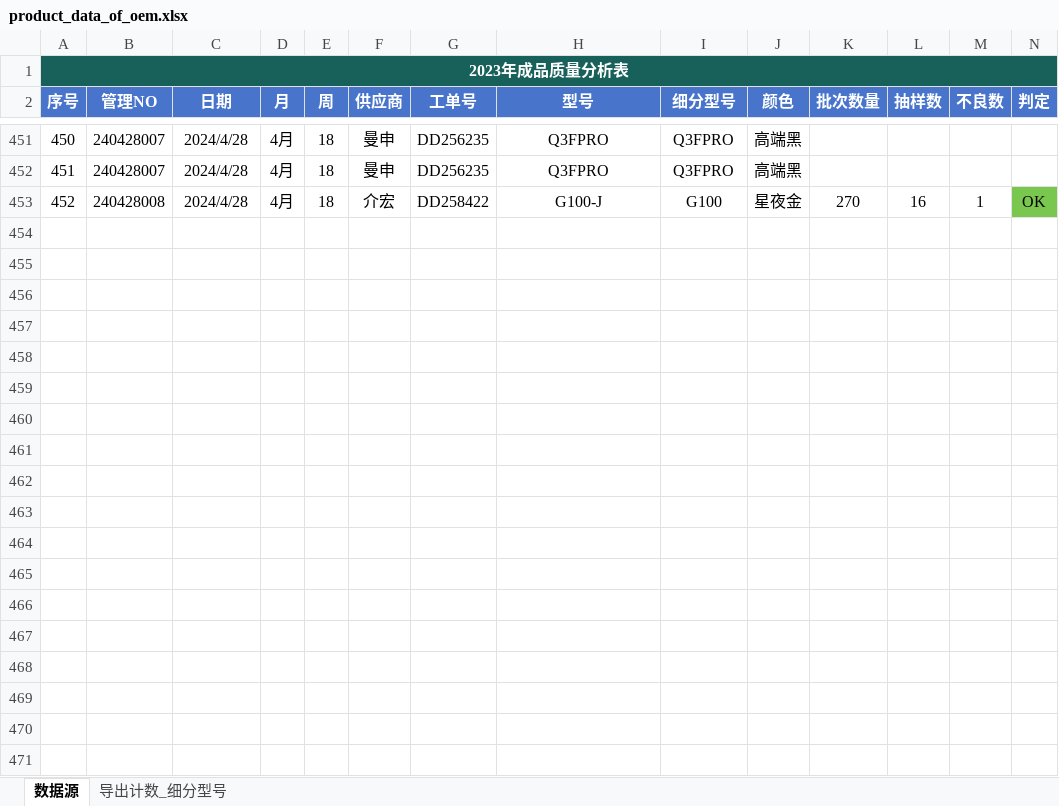
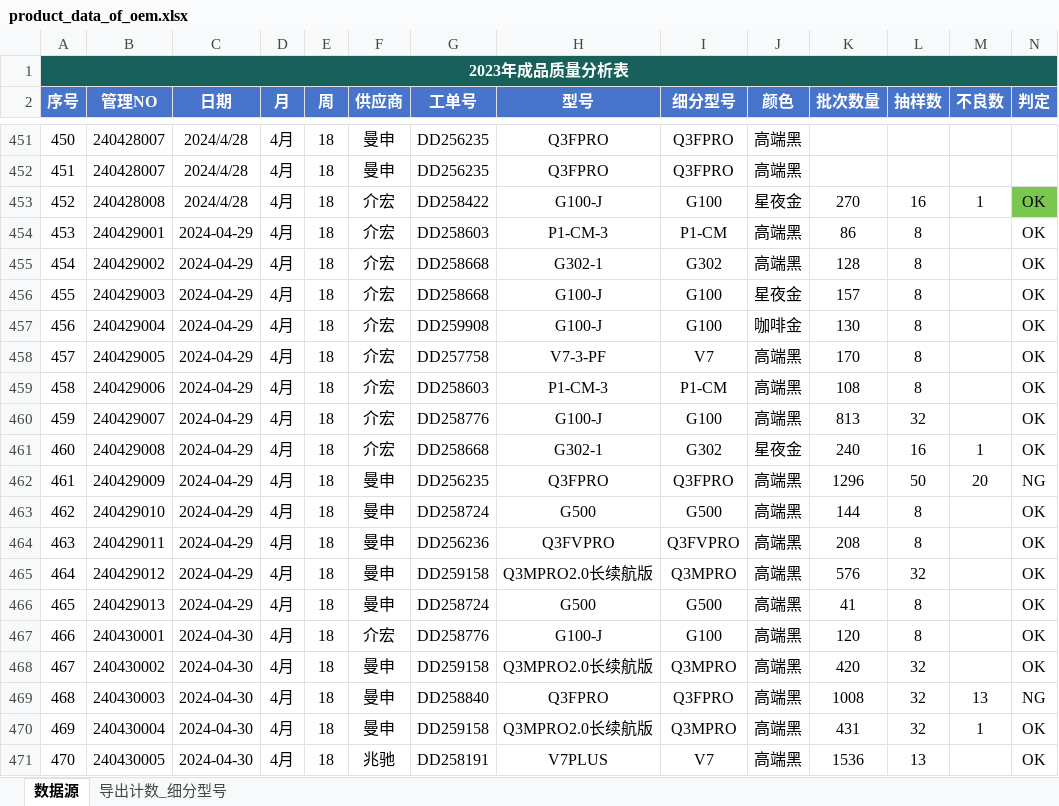
Before and after one commit to jayqunding1988/python_to_charts, an Excel workbook: product_data_of_oem.xlsx, sheet 数据源, drawn as a sheet; only a part is shown, gaps mark what is left out; values as stored, in another font and other column widths than the file's, no borders; conditional formats and table styles not drawn; rows hold the shown columns only; the diff covers the shown part only; the diff names each change by its address in the sheet, - before the commit and + after, or states it on an @@ line.

Commit message:
excel data

```diff
--- a/product_data_of_oem.xlsx (sheet 数据源)
+++ b/product_data_of_oem.xlsx (sheet 数据源)
+row 454: 453 | 240429001 | 2024-04-29 | 4月 | 18 | 介宏 | DD258603 | P1-CM-3 | P1-CM | 高端黑 | 86 | 8 |  | OK
+row 455: 454 | 240429002 | 2024-04-29 | 4月 | 18 | 介宏 | DD258668 | G302-1 | G302 | 高端黑 | 128 | 8 |  | OK
+row 456: 455 | 240429003 | 2024-04-29 | 4月 | 18 | 介宏 | DD258668 | G100-J | G100 | 星夜金 | 157 | 8 |  | OK
+row 457: 456 | 240429004 | 2024-04-29 | 4月 | 18 | 介宏 | DD259908 | G100-J | G100 | 咖啡金 | 130 | 8 |  | OK
+row 458: 457 | 240429005 | 2024-04-29 | 4月 | 18 | 介宏 | DD257758 | V7-3-PF | V7 | 高端黑 | 170 | 8 |  | OK
+row 459: 458 | 240429006 | 2024-04-29 | 4月 | 18 | 介宏 | DD258603 | P1-CM-3 | P1-CM | 高端黑 | 108 | 8 |  | OK
+row 460: 459 | 240429007 | 2024-04-29 | 4月 | 18 | 介宏 | DD258776 | G100-J | G100 | 高端黑 | 813 | 32 |  | OK
+row 461: 460 | 240429008 | 2024-04-29 | 4月 | 18 | 介宏 | DD258668 | G302-1 | G302 | 星夜金 | 240 | 16 | 1 | OK
+row 462: 461 | 240429009 | 2024-04-29 | 4月 | 18 | 曼申 | DD256235 | Q3FPRO | Q3FPRO | 高端黑 | 1296 | 50 | 20 | NG
+row 463: 462 | 240429010 | 2024-04-29 | 4月 | 18 | 曼申 | DD258724 | G500 | G500 | 高端黑 | 144 | 8 |  | OK
+row 464: 463 | 240429011 | 2024-04-29 | 4月 | 18 | 曼申 | DD256236 | Q3FVPRO | Q3FVPRO | 高端黑 | 208 | 8 |  | OK
+row 465: 464 | 240429012 | 2024-04-29 | 4月 | 18 | 曼申 | DD259158 | Q3MPRO2.0长续航版 | Q3MPRO | 高端黑 | 576 | 32 |  | OK
+row 466: 465 | 240429013 | 2024-04-29 | 4月 | 18 | 曼申 | DD258724 | G500 | G500 | 高端黑 | 41 | 8 |  | OK
+row 467: 466 | 240430001 | 2024-04-30 | 4月 | 18 | 介宏 | DD258776 | G100-J | G100 | 高端黑 | 120 | 8 |  | OK
+row 468: 467 | 240430002 | 2024-04-30 | 4月 | 18 | 曼申 | DD259158 | Q3MPRO2.0长续航版 | Q3MPRO | 高端黑 | 420 | 32 |  | OK
+row 469: 468 | 240430003 | 2024-04-30 | 4月 | 18 | 曼申 | DD258840 | Q3FPRO | Q3FPRO | 高端黑 | 1008 | 32 | 13 | NG
+row 470: 469 | 240430004 | 2024-04-30 | 4月 | 18 | 曼申 | DD259158 | Q3MPRO2.0长续航版 | Q3MPRO | 高端黑 | 431 | 32 | 1 | OK
+row 471: 470 | 240430005 | 2024-04-30 | 4月 | 18 | 兆驰 | DD258191 | V7PLUS | V7 | 高端黑 | 1536 | 13 |  | OK
```
Also changed, not shown: 27 added rows elsewhere in this sheet.
